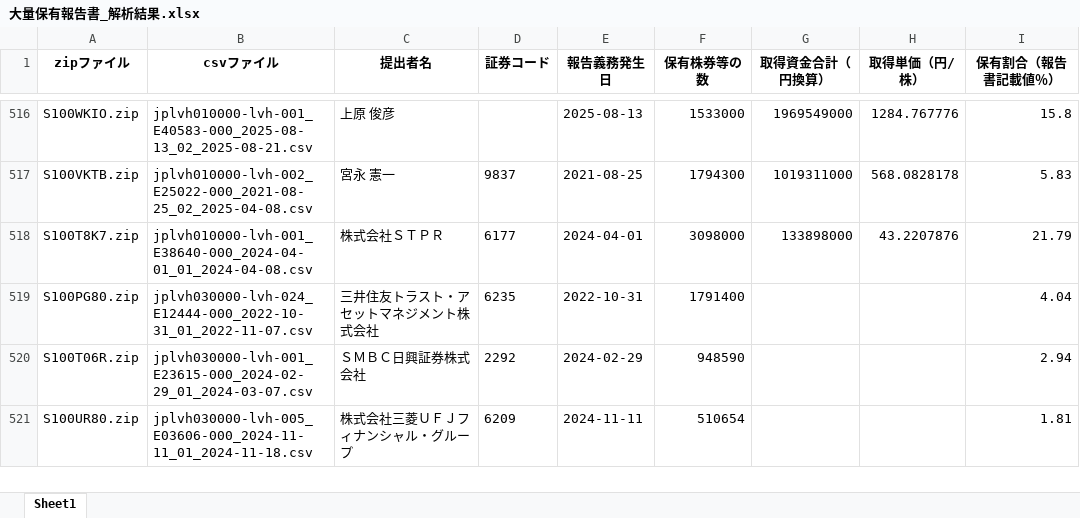
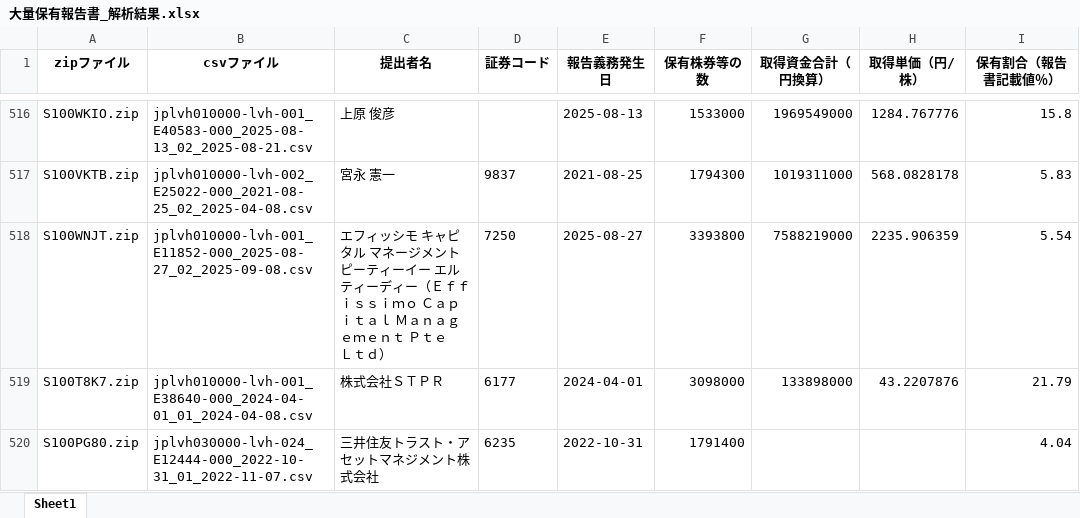
Before and after one commit to harubon1027-pixel/activist-results, an Excel workbook: docs/大量保有報告書_解析結果.xlsx, sheet Sheet1, drawn as a sheet; only a part is shown, gaps mark what is left out; the shorter side is filled out with more unchanged rows; values as stored, in another font and other column widths than the file's, no borders; the diff covers the shown part only; the diff names each change by its address in the sheet, - before the commit and + after, or states it on an @@ line.

```diff
--- a/docs/大量保有報告書_解析結果.xlsx (sheet Sheet1)
+++ b/docs/大量保有報告書_解析結果.xlsx (sheet Sheet1)
+row 518: S100WNJT.zip | jplvh010000-lvh-001_E11852-000_2025-08-27_02_2025-09-08.csv | エフィッシモ キャピタル マネージメント ピーティーイー エルティーディー（Ｅｆｆｉｓｓｉｍｏ Ｃａｐｉｔａｌ Ｍａｎａｇｅｍｅｎｔ Ｐｔｅ Ｌｔｄ） | 7250 | 2025-08-27 | 3393800 | 7588219000 | 2235.906359 | 5.54
```
Also changed, not shown: 14 added rows and 10 removed rows elsewhere in this sheet, docs/アクティビスト銘柄_資産判定.xlsx, docs/アクティビスト銘柄一覧.xlsx.
